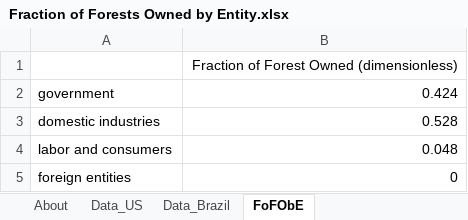
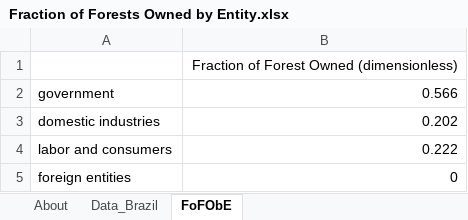
Before and after one commit to climatepolicylab/eps-brazil-cpl, an Excel workbook: InputData/land/FoFObE/Fraction of Forests Owned by Entity.xlsx, sheet FoFObE, drawn as a sheet; values as stored, in another font and other column widths than the file's, no borders; the diff names each change by its address in the sheet, - before the commit and + after, or states it on an @@ line.

Commit message:
FoFObE update to computations
No change to data presented, the blue tab is just now updated to contain the Brazil data and the US data is deleted.

```diff
--- a/InputData/land/FoFObE/Fraction of Forests Owned by Entity.xlsx (sheet FoFObE)
+++ b/InputData/land/FoFObE/Fraction of Forests Owned by Entity.xlsx (sheet FoFObE)
-sheet tab: Data_US
-B2: 0.424
+B2: 0.566
-B3: 0.528
+B3: 0.202
-B4: 0.048
+B4: 0.222
```
Also changed, not shown: sheet Data_Brazil.
